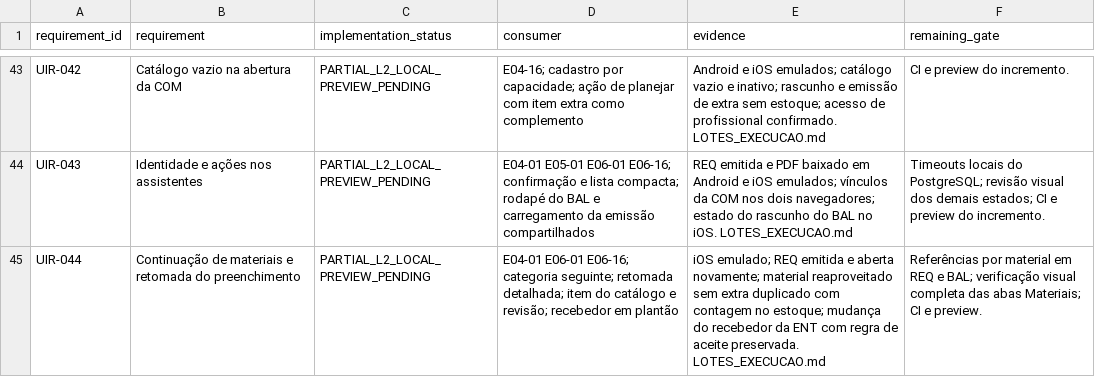
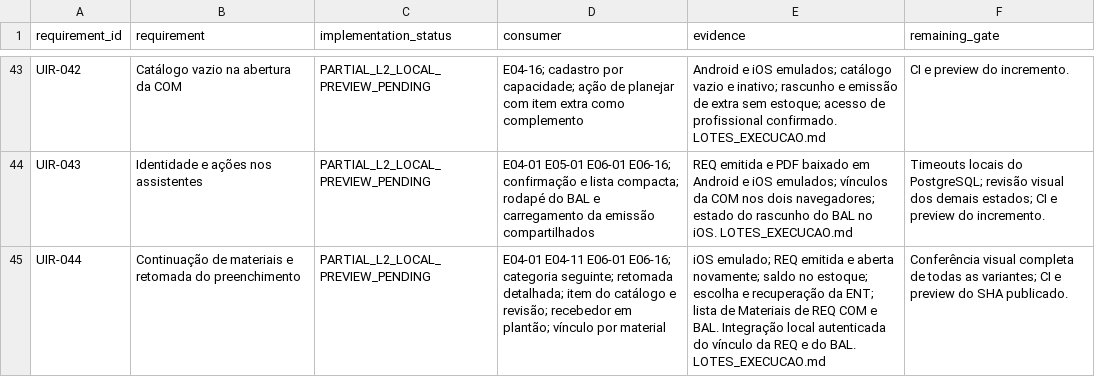
Before and after one commit to RMZZFAJ/home-care-assistant, a CSV file: docs/audits/D/D-B/UI_MODEL_ACCEPTANCE.csv, drawn as a sheet; only a part is shown, gaps mark what is left out.

Commit message:
feat(l2): record material references in requisitions and balances

```diff
--- a/docs/audits/D/D-B/UI_MODEL_ACCEPTANCE.csv
+++ b/docs/audits/D/D-B/UI_MODEL_ACCEPTANCE.csv
@@ -44,2 +44,2 @@ UIR-042,Catálogo vazio na abertura da COM,PARTIAL_L2_LOCAL_PREVIEW_PENDING,E04-
 UIR-043,Identidade e ações nos assistentes,PARTIAL_L2_LOCAL_PREVIEW_PENDING,E04-01 E05-01 E06-01 E06-16; confirmação e lista compacta; rodapé do BAL e carregamento da emissão compartilhados,REQ emitida e PDF baixado em Android e iOS emulados; vínculos da COM nos dois navegadores; estado do rascunho do BAL no iOS. LOTES_EXECUCAO.md,Timeouts locais do PostgreSQL; revisão visual dos demais estados; CI e preview do incremento.
-UIR-044,Continuação de materiais e retomada do preenchimento,PARTIAL_L2_LOCAL_PREVIEW_PENDING,E04-01 E06-01 E06-16; categoria seguinte; retomada detalhada; item do catálogo e revisão; recebedor em plantão,iOS emulado; REQ emitida e aberta novamente; material reaproveitado sem extra duplicado com contagem no estoque; mudança do recebedor da ENT com regra de aceite preservada. LOTES_EXECUCAO.md,Referências por material em REQ e BAL; verificação visual completa das abas Materiais; CI e preview.
+UIR-044,Continuação de materiais e retomada do preenchimento,PARTIAL_L2_LOCAL_PREVIEW_PENDING,E04-01 E04-11 E06-01 E06-16; categoria seguinte; retomada detalhada; item do catálogo e revisão; recebedor em plantão; vínculo por material,iOS emulado; REQ emitida e aberta novamente; saldo no estoque; escolha e recuperação da ENT; lista de Materiais de REQ COM e BAL. Integração local autenticada do vínculo da REQ e do BAL. LOTES_EXECUCAO.md,Conferência visual completa de todas as variantes; CI e preview do SHA publicado.
```
Also changed, not shown: 20 other files.
